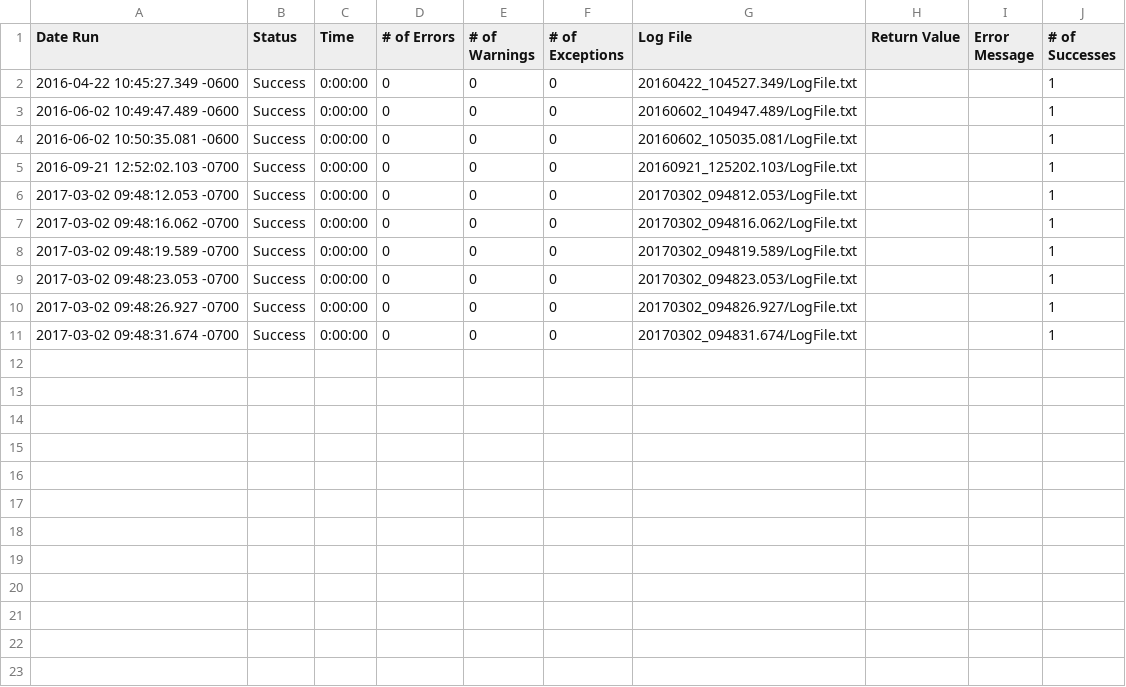
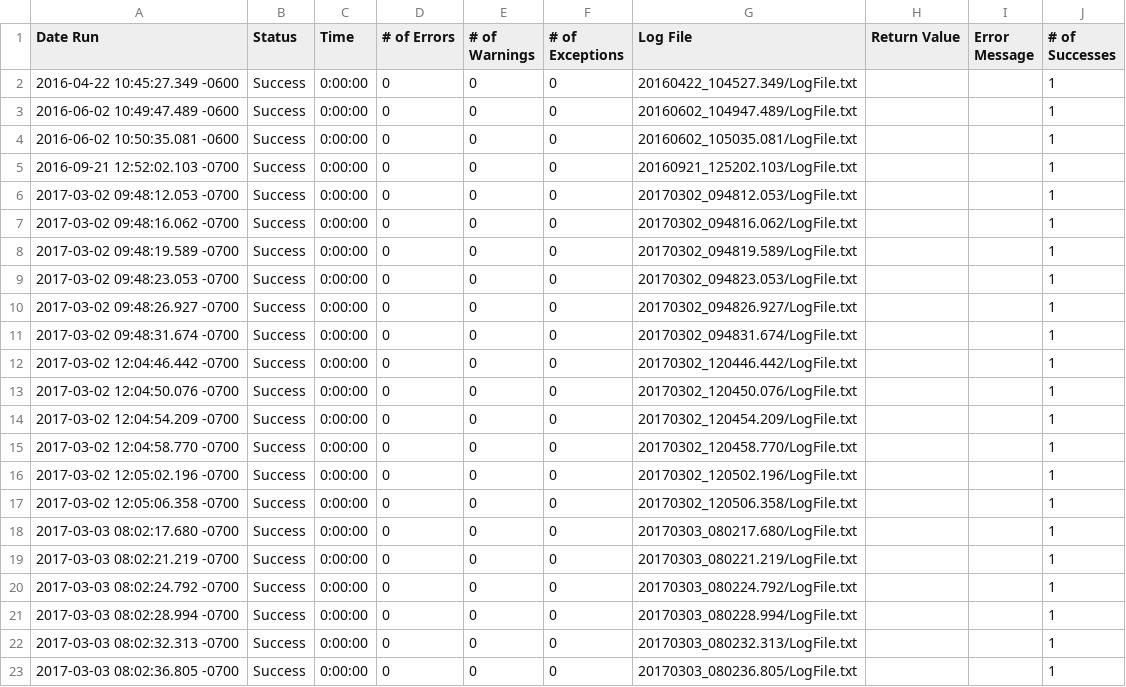
Before and after one commit to io-world/Demo, a CSV file: Stocks.suite/Results/TripleClick/RunHistory.csv, drawn as a sheet; the diff names each change by its address in the sheet, - before the commit and + after, or states it on an @@ line.

```diff
--- a/Stocks.suite/Results/TripleClick/RunHistory.csv
+++ b/Stocks.suite/Results/TripleClick/RunHistory.csv
+row 12: 2017-03-02 12:04:46.442 -0700 | Success | 0:00:00 | 0 | 0 | 0 | 20170302_120446.442/LogFile.txt |  |  | 1
+row 13: 2017-03-02 12:04:50.076 -0700 | Success | 0:00:00 | 0 | 0 | 0 | 20170302_120450.076/LogFile.txt |  |  | 1
+row 14: 2017-03-02 12:04:54.209 -0700 | Success | 0:00:00 | 0 | 0 | 0 | 20170302_120454.209/LogFile.txt |  |  | 1
+row 15: 2017-03-02 12:04:58.770 -0700 | Success | 0:00:00 | 0 | 0 | 0 | 20170302_120458.770/LogFile.txt |  |  | 1
+row 16: 2017-03-02 12:05:02.196 -0700 | Success | 0:00:00 | 0 | 0 | 0 | 20170302_120502.196/LogFile.txt |  |  | 1
+row 17: 2017-03-02 12:05:06.358 -0700 | Success | 0:00:00 | 0 | 0 | 0 | 20170302_120506.358/LogFile.txt |  |  | 1
+row 18: 2017-03-03 08:02:17.680 -0700 | Success | 0:00:00 | 0 | 0 | 0 | 20170303_080217.680/LogFile.txt |  |  | 1
+row 19: 2017-03-03 08:02:21.219 -0700 | Success | 0:00:00 | 0 | 0 | 0 | 20170303_080221.219/LogFile.txt |  |  | 1
+row 20: 2017-03-03 08:02:24.792 -0700 | Success | 0:00:00 | 0 | 0 | 0 | 20170303_080224.792/LogFile.txt |  |  | 1
+row 21: 2017-03-03 08:02:28.994 -0700 | Success | 0:00:00 | 0 | 0 | 0 | 20170303_080228.994/LogFile.txt |  |  | 1
+row 22: 2017-03-03 08:02:32.313 -0700 | Success | 0:00:00 | 0 | 0 | 0 | 20170303_080232.313/LogFile.txt |  |  | 1
+row 23: 2017-03-03 08:02:36.805 -0700 | Success | 0:00:00 | 0 | 0 | 0 | 20170303_080236.805/LogFile.txt |  |  | 1
```
Also changed, not shown: Stocks.suite/Resources/output.csv, Stocks.suite/Results/SuiteStatistics.csv, 52 other files.
